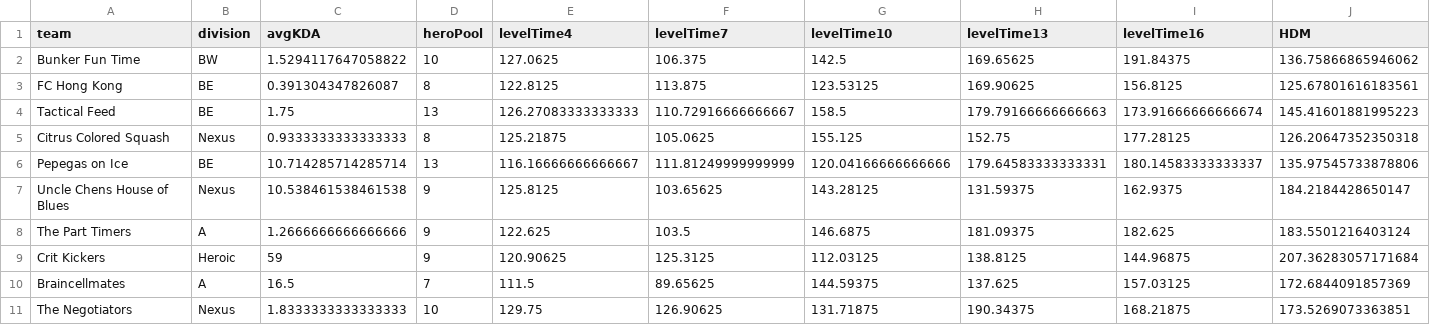
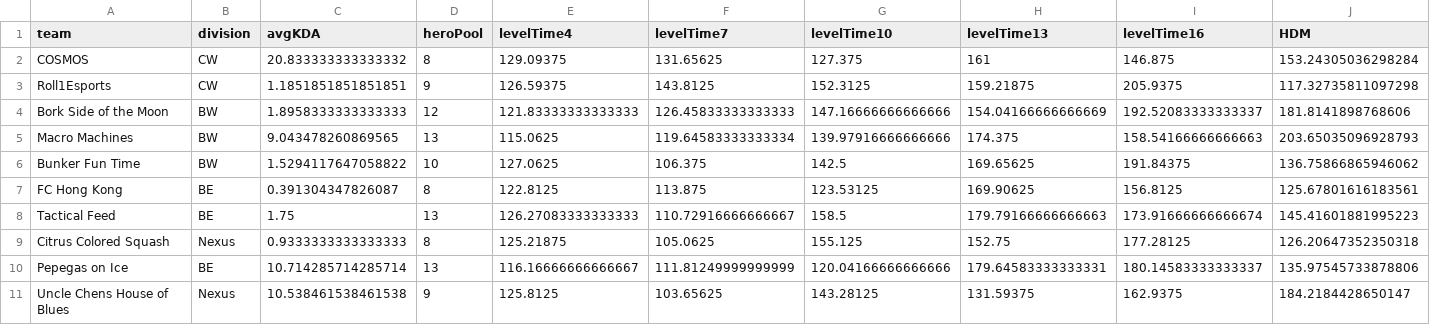
Before and after one commit to patienc3v/patienc3v.github.io, a CSV file: ngs/data/season22team.csv, drawn as a sheet; only a part is shown; the shorter side is filled out with more unchanged rows; rows hold the shown columns only; the diff names each change by its address in the sheet, - before the commit and + after, or states it on an @@ line.

```diff
--- a/ngs/data/season22team.csv
+++ b/ngs/data/season22team.csv
+row 2: COSMOS | CW | 20.833333333333332 | 8 | 129.09375 | 131.65625 | 127.375 | 161 | 146.875 | 153.24305036298284
+row 3: Roll1Esports | CW | 1.1851851851851851 | 9 | 126.59375 | 143.8125 | 152.3125 | 159.21875 | 205.9375 | 117.32735811097298
+row 4: Bork Side of the Moon | BW | 1.8958333333333333 | 12 | 121.83333333333333 | 126.45833333333333 | 147.16666666666666 | 154.04166666666669 | 192.52083333333337 | 181.8141898768606
+row 5: Macro Machines | BW | 9.043478260869565 | 13 | 115.0625 | 119.64583333333334 | 139.97916666666666 | 174.375 | 158.54166666666663 | 203.65035096928793
```
Also changed, not shown: ngs/data/season22.csv.
